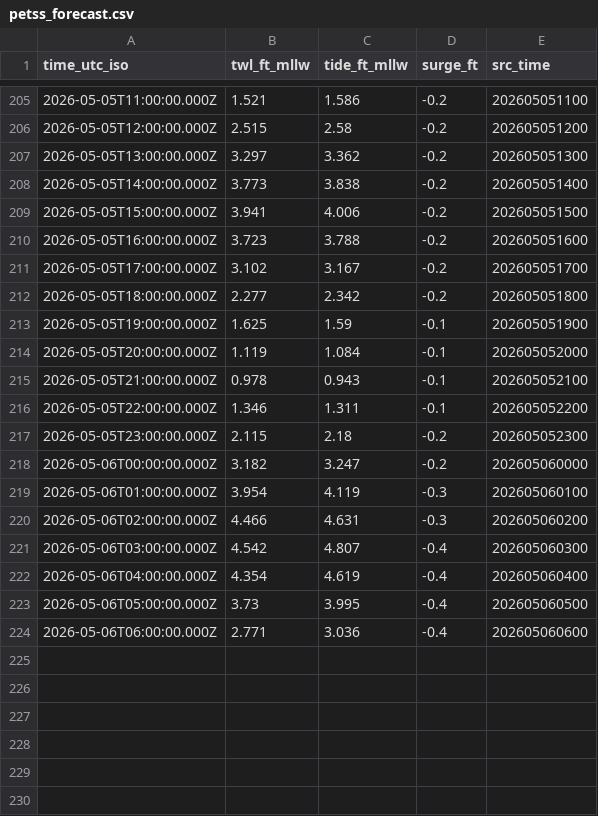
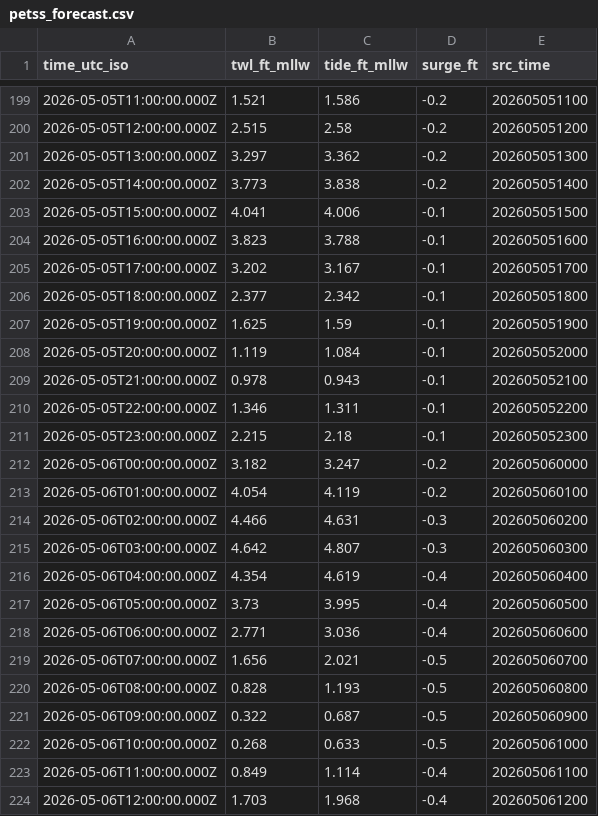
Before and after one commit to hondrospj/Sandy-Hook, a CSV file: data/petss_forecast.csv, drawn as a sheet; only a part is shown, gaps mark what is left out; the diff covers the shown part only.

```diff
--- a/data/petss_forecast.csv
+++ b/data/petss_forecast.csv
@@ -208,6 +202,6 @@ time_utc_iso,twl_ft_mllw,tide_ft_mllw,surge_ft,src_time
 2026-05-05T14:00:00.000Z,3.773,3.838,-0.2,202605051400
-2026-05-05T15:00:00.000Z,3.941,4.006,-0.2,202605051500
-2026-05-05T16:00:00.000Z,3.723,3.788,-0.2,202605051600
-2026-05-05T17:00:00.000Z,3.102,3.167,-0.2,202605051700
-2026-05-05T18:00:00.000Z,2.277,2.342,-0.2,202605051800
+2026-05-05T15:00:00.000Z,4.041,4.006,-0.1,202605051500
+2026-05-05T16:00:00.000Z,3.823,3.788,-0.1,202605051600
+2026-05-05T17:00:00.000Z,3.202,3.167,-0.1,202605051700
+2026-05-05T18:00:00.000Z,2.377,2.342,-0.1,202605051800
 2026-05-05T19:00:00.000Z,1.625,1.59,-0.1,202605051900
@@ -216,7 +210,7 @@ time_utc_iso,twl_ft_mllw,tide_ft_mllw,surge_ft,src_time
 2026-05-05T22:00:00.000Z,1.346,1.311,-0.1,202605052200
-2026-05-05T23:00:00.000Z,2.115,2.18,-0.2,202605052300
+2026-05-05T23:00:00.000Z,2.215,2.18,-0.1,202605052300
 2026-05-06T00:00:00.000Z,3.182,3.247,-0.2,202605060000
-2026-05-06T01:00:00.000Z,3.954,4.119,-0.3,202605060100
+2026-05-06T01:00:00.000Z,4.054,4.119,-0.2,202605060100
 2026-05-06T02:00:00.000Z,4.466,4.631,-0.3,202605060200
-2026-05-06T03:00:00.000Z,4.542,4.807,-0.4,202605060300
+2026-05-06T03:00:00.000Z,4.642,4.807,-0.3,202605060300
 2026-05-06T04:00:00.000Z,4.354,4.619,-0.4,202605060400
@@ -224 +218,7 @@ time_utc_iso,twl_ft_mllw,tide_ft_mllw,surge_ft,src_time
 2026-05-06T06:00:00.000Z,2.771,3.036,-0.4,202605060600
+2026-05-06T07:00:00.000Z,1.656,2.021,-0.5,202605060700
+2026-05-06T08:00:00.000Z,0.828,1.193,-0.5,202605060800
+2026-05-06T09:00:00.000Z,0.322,0.687,-0.5,202605060900
+2026-05-06T10:00:00.000Z,0.268,0.633,-0.5,202605061000
+2026-05-06T11:00:00.000Z,0.849,1.114,-0.4,202605061100
+2026-05-06T12:00:00.000Z,1.703,1.968,-0.4,202605061200
```
Also changed, not shown: 6 removed rows and 67 edited cells elsewhere in this file, 3 other files.
